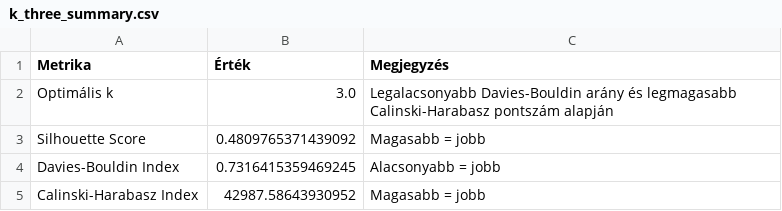
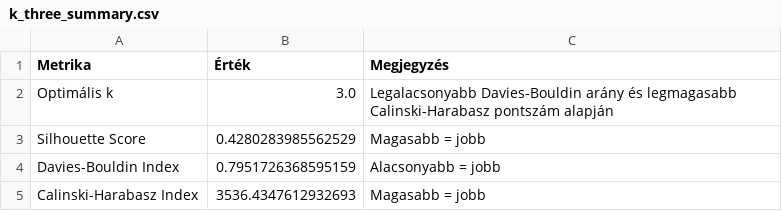
Before and after one commit to timbalv/bank_segmentation_ml, a CSV file: exports_hacluster/k_three_summary.csv, drawn as a sheet.

```diff
--- a/exports_hacluster/k_three_summary.csv
+++ b/exports_hacluster/k_three_summary.csv
@@ -2,4 +2,4 @@
 Optimális k,3.0,Legalacsonyabb Davies-Bouldin arány és legmagasabb Calinski-Harabasz pontszám alapján
-Silhouette Score,0.4809765371439092,Magasabb = jobb
-Davies-Bouldin Index,0.7316415359469245,Alacsonyabb = jobb
-Calinski-Harabasz Index,42987.58643930952,Magasabb = jobb
+Silhouette Score,0.4280283985562529,Magasabb = jobb
+Davies-Bouldin Index,0.7951726368595159,Alacsonyabb = jobb
+Calinski-Harabasz Index,3536.4347612932693,Magasabb = jobb
```
Also changed, not shown: exports_hacluster/k_two_summary.csv, exports_hacluster/metrics_hacluster.csv, 5 other files.
